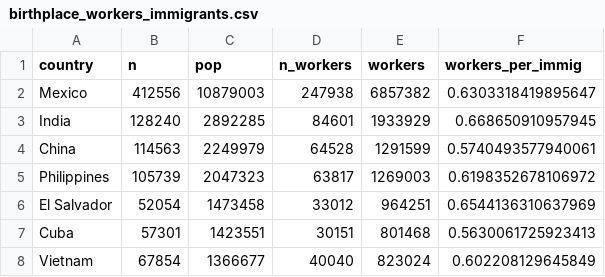
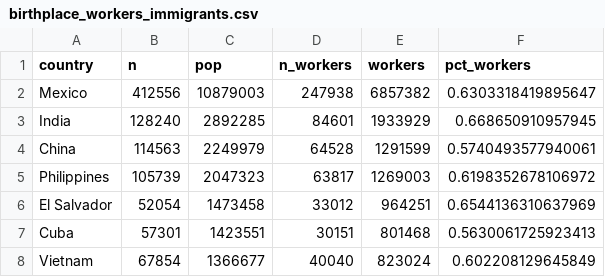
Before and after one commit to carol-xu4/ACS-Immigrant-Occupations-by-Country, a CSV file: results/birthplace_workers_immigrants.csv, drawn as a sheet; only a part is shown.

```diff
--- a/results/birthplace_workers_immigrants.csv
+++ b/results/birthplace_workers_immigrants.csv
@@ -1,2 +1,2 @@
-country,n,pop,n_workers,workers,workers_per_immig
+country,n,pop,n_workers,workers,pct_workers
 Mexico,412556,10879003,247938,6857382,0.6303318419895647
```
Also changed, not shown: results/iv_monthly_totals.csv, 14 other files.
